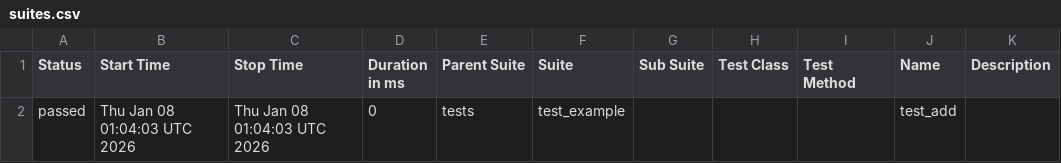
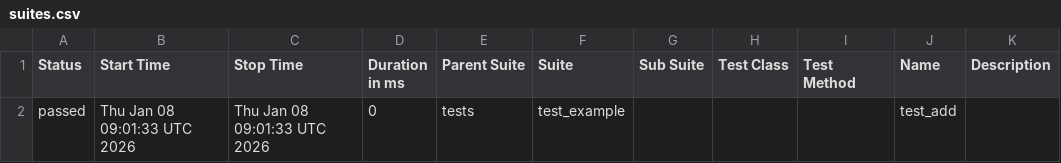
Before and after one commit to malek-harbaoui/devops_project, a CSV file: allure-html/data/suites.csv, drawn as a sheet.

```diff
--- a/allure-html/data/suites.csv
+++ b/allure-html/data/suites.csv
@@ -1,2 +1,2 @@
 "Status","Start Time","Stop Time","Duration in ms","Parent Suite","Suite","Sub Suite","Test Class","Test Method","Name","Description"
-"passed","Thu Jan 08 01:04:03 UTC 2026","Thu Jan 08 01:04:03 UTC 2026","0","tests","test_example","","","","test_add",""
+"passed","Thu Jan 08 09:01:33 UTC 2026","Thu Jan 08 09:01:33 UTC 2026","0","tests","test_example","","","","test_add",""
```
Also changed, not shown: 18 other files.
